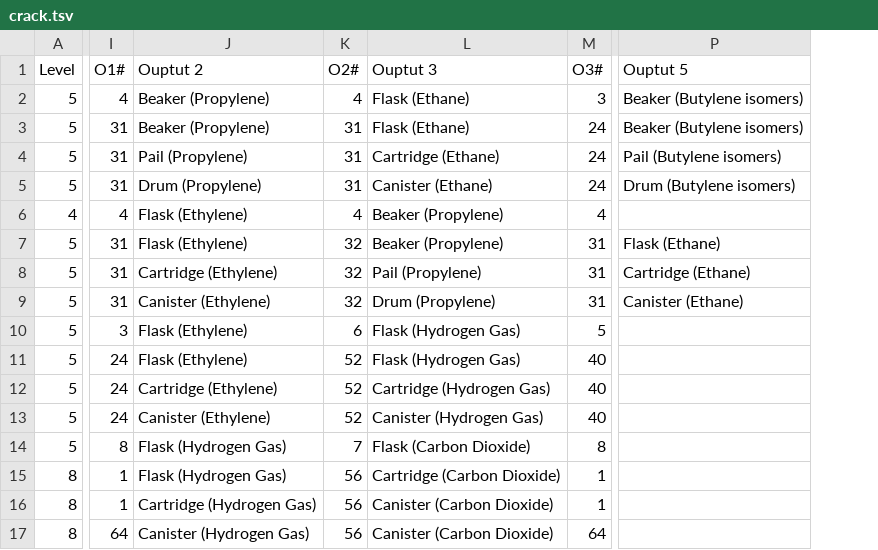
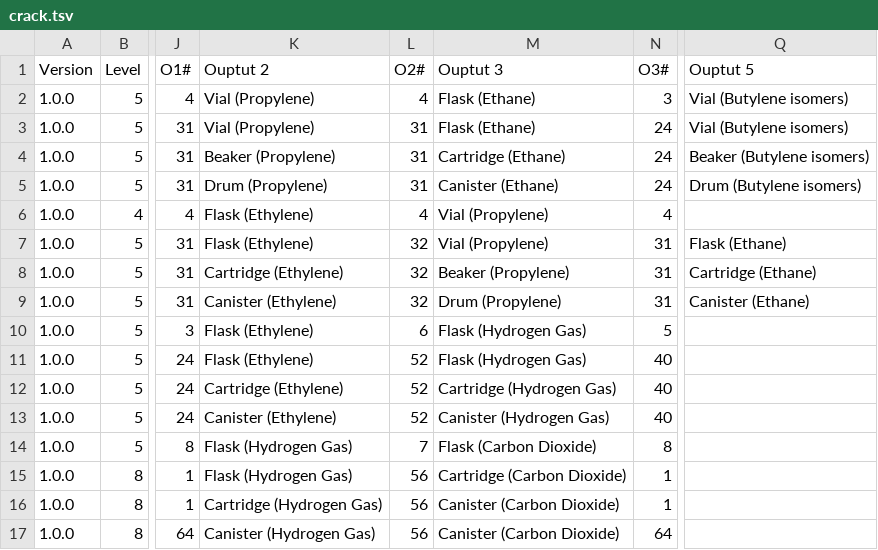
Before and after one commit to PolycraftWorld/polycraft-world, a TSV file: src/main/resources/recipes/crack.tsv, drawn as a sheet; only a part is shown, gaps mark what is left out; addresses are those after the commit; the diff names each change by its address in the sheet, - before the commit and + after, or states it on an @@ line.

```diff
--- a/src/main/resources/recipes/crack.tsv
+++ b/src/main/resources/recipes/crack.tsv
+column A (Version), rows 2-17: all 1.0.0
-K2:K3 (Ouptut 2): Beaker (Propylene)
+K2:K3 (Ouptut 2): Vial (Propylene)
-Q2:Q3 (Ouptut 5): Beaker (Butylene isomers)
+Q2:Q3 (Ouptut 5): Vial (Butylene isomers)
-K4 (Ouptut 2): Pail (Propylene)
+K4 (Ouptut 2): Beaker (Propylene)
-Q4 (Ouptut 5): Pail (Butylene isomers)
+Q4 (Ouptut 5): Beaker (Butylene isomers)
-M6:M7 (Ouptut 3): Beaker (Propylene)
+M6:M7 (Ouptut 3): Vial (Propylene)
-M8 (Ouptut 3): Pail (Propylene)
+M8 (Ouptut 3): Beaker (Propylene)
```
Also changed, not shown: 4 other files.
